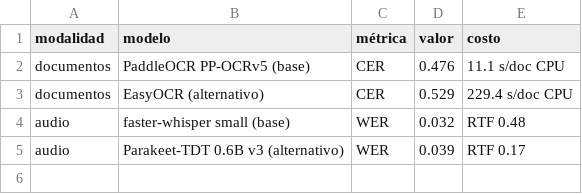
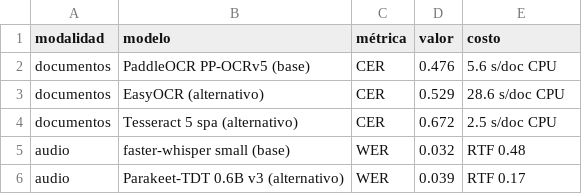
Before and after one commit to av-gomez/tarea_2, a CSV file: tarea_2/datos/metricas.csv, drawn as a sheet.

```diff
--- a/tarea_2/datos/metricas.csv
+++ b/tarea_2/datos/metricas.csv
@@ -1,4 +1,5 @@
 modalidad,modelo,métrica,valor,costo
-documentos,PaddleOCR PP-OCRv5 (base),CER,0.476,11.1 s/doc CPU
-documentos,EasyOCR (alternativo),CER,0.529,229.4 s/doc CPU
+documentos,PaddleOCR PP-OCRv5 (base),CER,0.476,5.6 s/doc CPU
+documentos,EasyOCR (alternativo),CER,0.529,28.6 s/doc CPU
+documentos,Tesseract 5 spa (alternativo),CER,0.672,2.5 s/doc CPU
 audio,faster-whisper small (base),WER,0.032,RTF 0.48
```
Also changed, not shown: tarea_2/datos/fuentes.csv, tarea_2/datos/metricas_documentos.csv, 9 other files.
